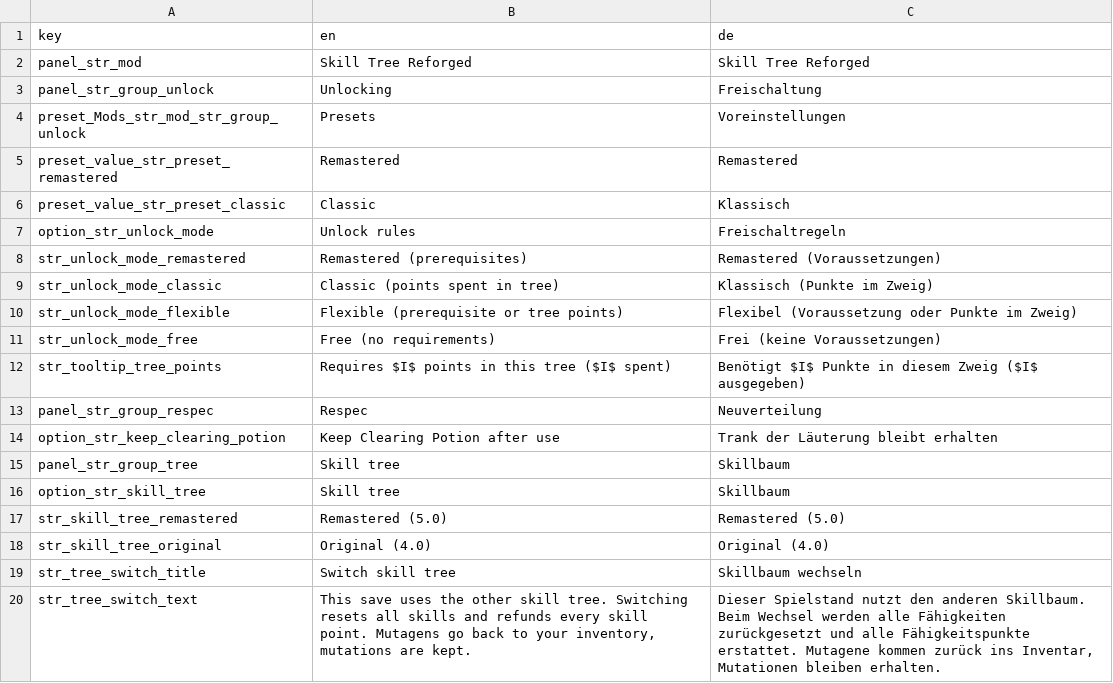
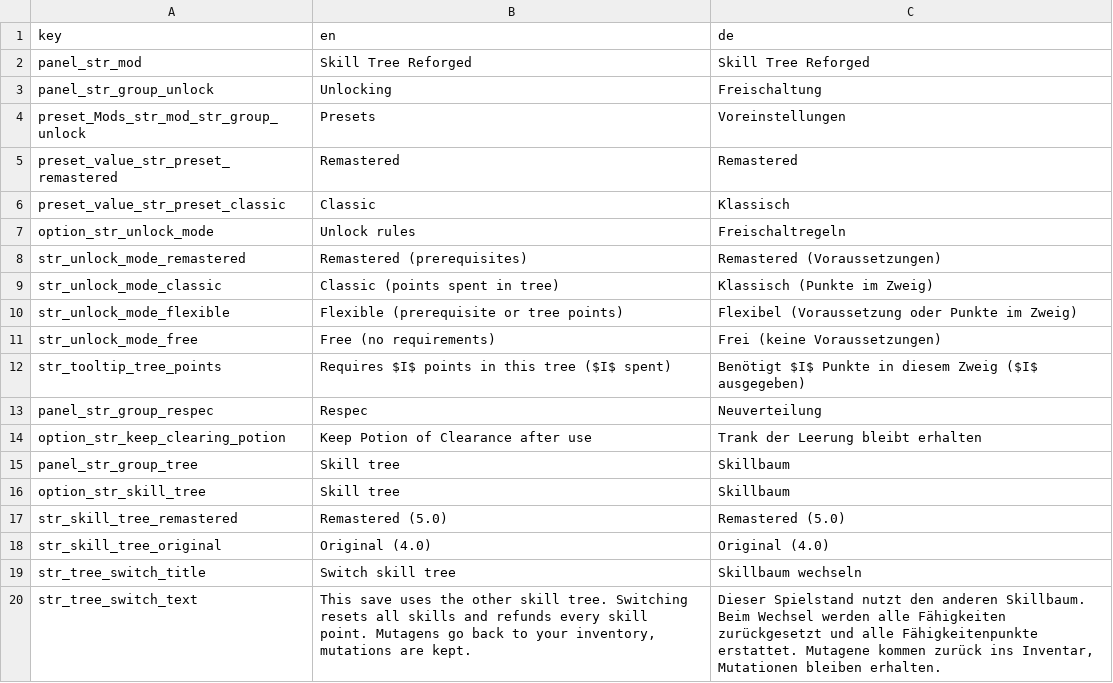
Before and after one commit to invaliduser231/SkillTreeReforged, a CSV file: localization/strings.csv, drawn as a sheet.

Commit message:
Use the in-game name of the Potion of Clearance

```diff
--- a/localization/strings.csv
+++ b/localization/strings.csv
@@ -13,3 +13,3 @@ str_tooltip_tree_points;Requires $I$ points in this tree ($I$ spent);Benötigt $
 panel_str_group_respec;Respec;Neuverteilung
-option_str_keep_clearing_potion;Keep Clearing Potion after use;Trank der Läuterung bleibt erhalten
+option_str_keep_clearing_potion;Keep Potion of Clearance after use;Trank der Leerung bleibt erhalten
 panel_str_group_tree;Skill tree;Skillbaum
@@ -19,2 +19,2 @@ str_skill_tree_original;Original (4.0);Original (4.0)
 str_tree_switch_title;Switch skill tree;Skillbaum wechseln
-str_tree_switch_text;This save uses the other skill tree. Switching resets all skills and refunds every skill point. Mutagens go back to your inventory, mutations are kept.;Dieser Spielstand nutzt den anderen Skillbaum. Beim Wechsel werden alle Fähigkeiten zurückgesetzt und alle Fähigkeitspunkte erstattet. Mutagene kommen zurück ins Inventar, Mutationen bleiben erhalten.
+str_tree_switch_text;This save uses the other skill tree. Switching resets all skills and refunds every skill point. Mutagens go back to your inventory, mutations are kept.;Dieser Spielstand nutzt den anderen Skillbaum. Beim Wechsel werden alle Fähigkeiten zurückgesetzt und alle Fähigkeitenpunkte erstattet. Mutagene kommen zurück ins Inventar, Mutationen bleiben erhalten.
```
